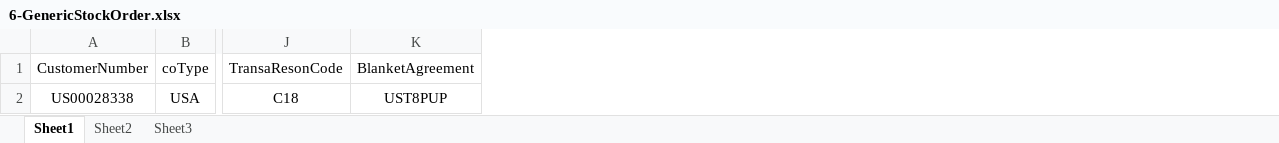
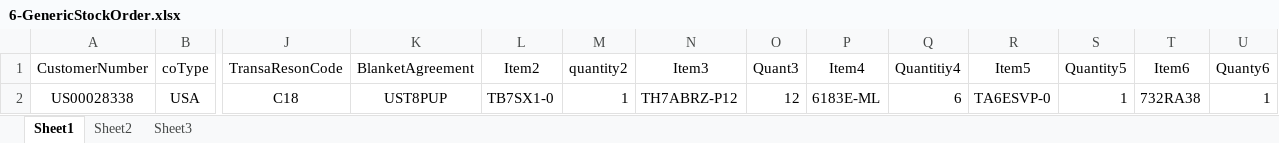
Before and after one commit to hbhardwaj03/Andyz-POC, an Excel workbook: Resources/6-GenericStockOrder.xlsx, sheet Sheet1, drawn as a sheet; only a part is shown, gaps mark what is left out; values as stored, in another font and other column widths than the file's, no borders; the diff names each change by its address in the sheet, - before the commit and + after, or states it on an @@ line.

```diff
--- a/Resources/6-GenericStockOrder.xlsx (sheet Sheet1)
+++ b/Resources/6-GenericStockOrder.xlsx (sheet Sheet1)
+column L (Item2), row 2: TB7SX1-0
+column M (quantity2), row 2: 1
+column N (Item3), row 2: TH7ABRZ-P12
+column O (Quant3), row 2: 12
+column P (Item4), row 2: 6183E-ML
+column Q (Quantitiy4), row 2: 6
+column R (Item5), row 2: TA6ESVP-0
+column S (Quantity5), row 2: 1
+column T (Item6), row 2: 732RA38
+column U (Quanty6), row 2: 1
```
Also changed, not shown: 11 other files.
